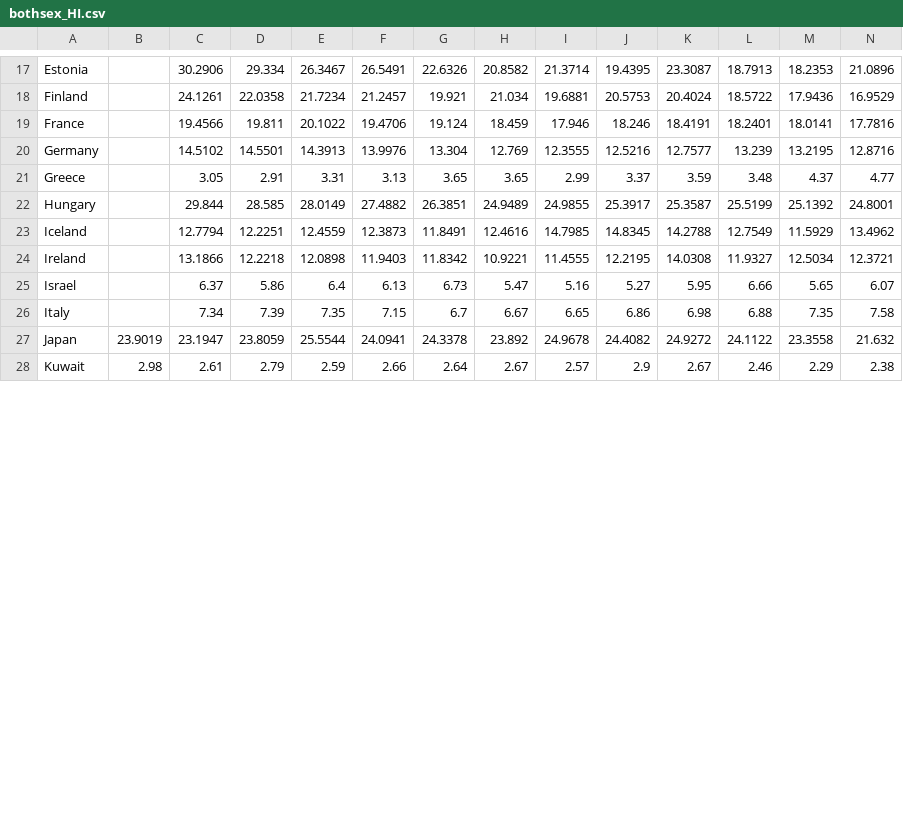
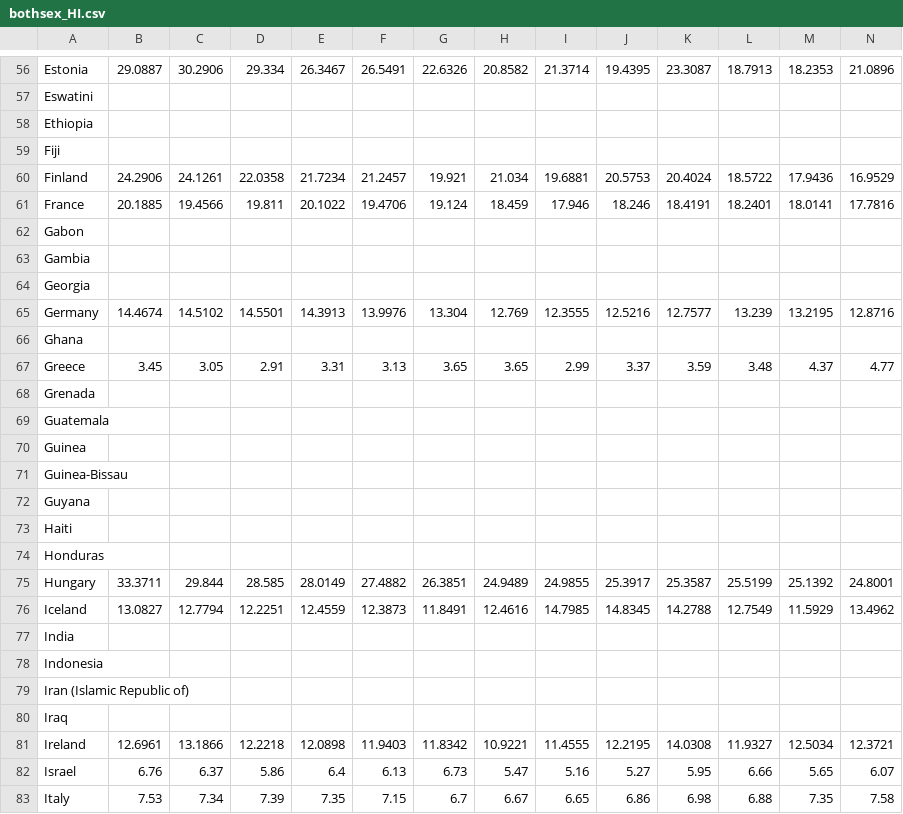
Before and after one commit to chaeyoonyunakim/Data-Science, a CSV file: Suicide rates dataset/bothsex_HI.csv, drawn as a sheet; only a part is shown, gaps mark what is left out; the shorter side is filled out with more unchanged rows; addresses are those after the commit; rows hold the shown columns only; the diff covers the shown part only; the diff names each change by its address in the sheet, - before the commit and + after, or states it on an @@ line.

```diff
--- a/Suicide rates dataset/bothsex_HI.csv
+++ b/Suicide rates dataset/bothsex_HI.csv
-B56: (empty)
+B56: 29.0887
+row 57: Eswatini
+row 58: Ethiopia
+row 59: Fiji
-B60: (empty)
+B60: 24.2906
-B61: (empty)
+B61: 20.1885
+row 62: Gabon
+row 63: Gambia
+row 64: Georgia
-B65: (empty)
+B65: 14.4674
+row 66: Ghana
-B67: (empty)
+B67: 3.45
+row 68: Grenada
+row 69: Guatemala
+row 70: Guinea
+row 71: Guinea-Bissau
+row 72: Guyana
+row 73: Haiti
+row 74: Honduras
-B75: (empty)
+B75: 33.3711
-B76: (empty)
+B76: 13.0827
+row 77: India
+row 78: Indonesia
+row 79: Iran (Islamic Republic of)
+row 80: Iraq
-B81: (empty)
+B81: 12.6961
-B82: (empty)
+B82: 6.76
-B83: (empty)
+B83: 7.53
```
Also changed, not shown: 112 added rows and 22 edited cells elsewhere in this file, Suicide rates dataset/bothsex.csv, Suicide rates dataset/bothsex_Asia.csv, 2 other files.
